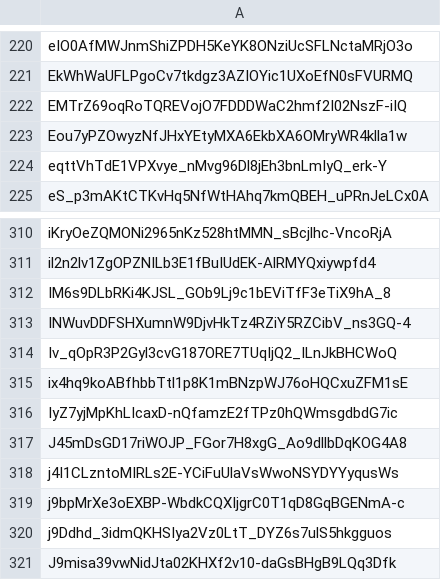
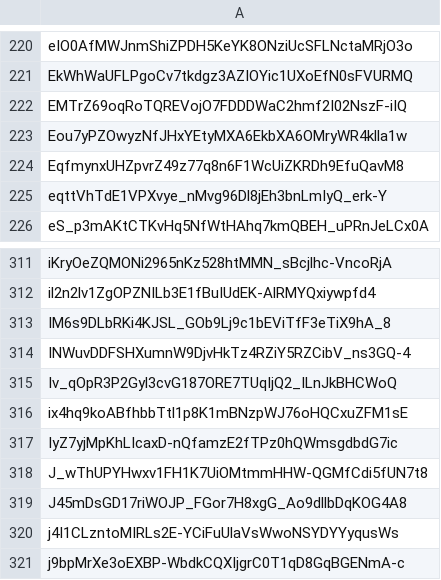
Before and after one commit to Jonny-Ringo/the_eye_of_AO, a CSV file: data/dev-addresses.csv, drawn as a sheet; only a part is shown, gaps mark what is left out; the shorter side is filled out with more unchanged rows; the diff names each change by its address in the sheet, - before the commit and + after, or states it on an @@ line.

Commit message:
📥 Updated developer address list

```diff
--- a/data/dev-addresses.csv
+++ b/data/dev-addresses.csv
+row 224: EqfmynxUHZpvrZ49z77q8n6F1WcUiZKRDh9EfuQavM8
+row 318: J_wThUPYHwxv1FH1K7UiOMtmmHHW-QGMfCdi5fUN7t8
```
